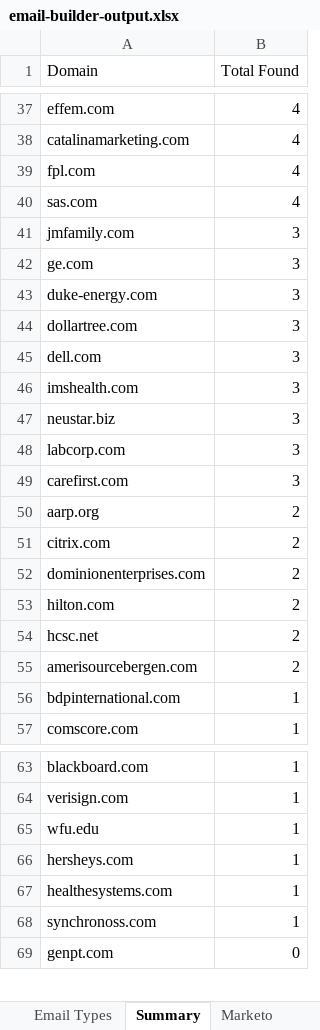
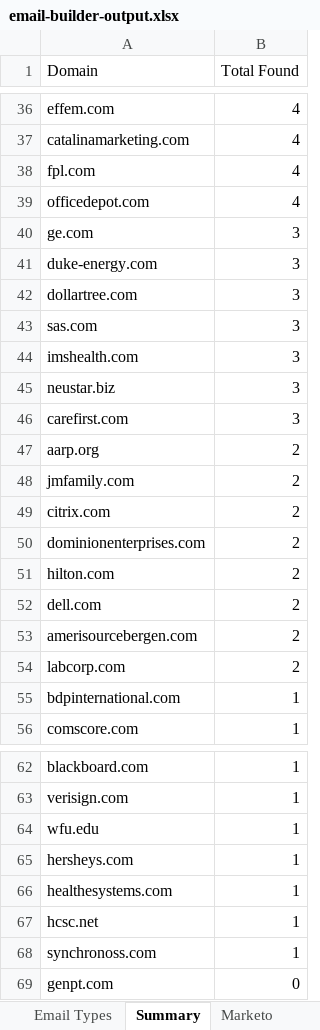
Before and after one commit to EsteMac/linkedin-list-builder, an Excel workbook: email-builder-output.xlsx, sheet Summary, drawn as a sheet; only a part is shown, gaps mark what is left out; values as stored, in another font and other column widths than the file's, no borders; removed rows and columns are numbered as before the commit, all else as after; the diff covers the shown part only; the diff names each change by its address in the sheet, - before the commit and + after, or states it on an @@ line.

```diff
--- a/email-builder-output.xlsx (sheet Summary)
+++ b/email-builder-output.xlsx (sheet Summary)
-A39 (Domain): sas.com
+A39 (Domain): officedepot.com
-row 41: jmfamily.com | 3
-A43 (Domain): dell.com
+A43 (Domain): sas.com
-row 48: labcorp.com | 3
+row 48: jmfamily.com | 2
-A52 (Domain): hcsc.net
+A52 (Domain): dell.com
+row 54: labcorp.com | 2
+row 67: hcsc.net | 1
```
Also changed, not shown: 1 added row, 2 removed rows and 11 edited cells elsewhere in this sheet, sheet DataMiner-spring-and-java.csv, 2 other files.
